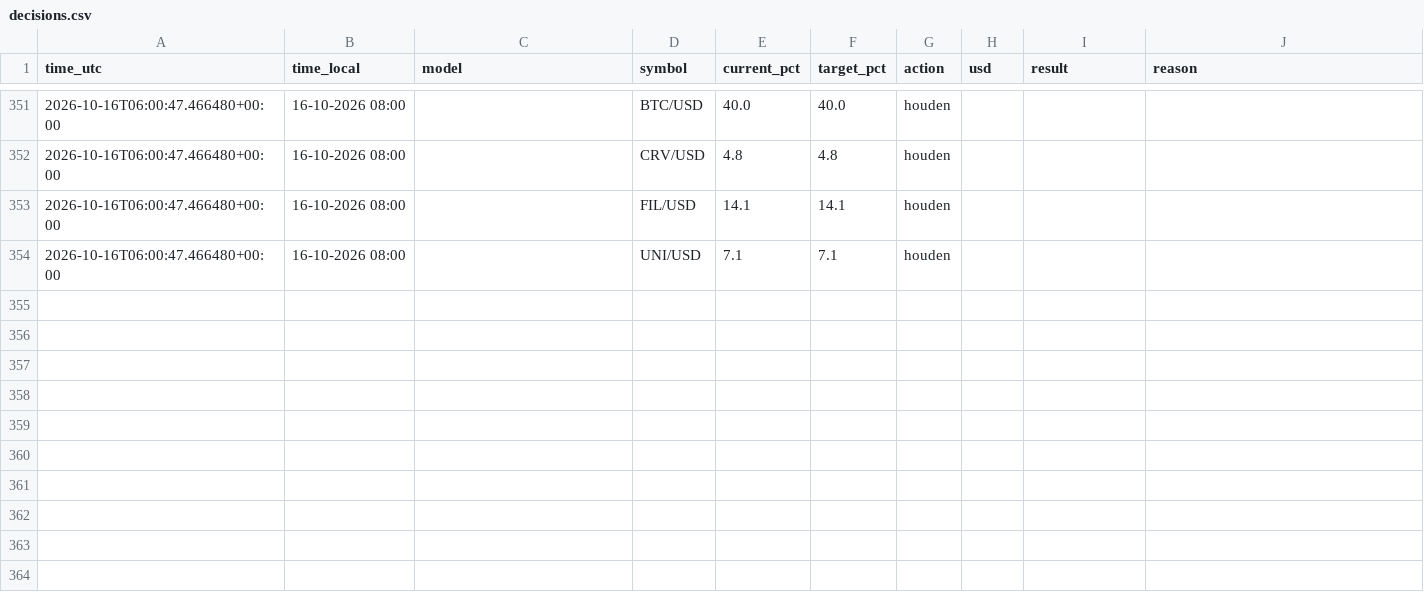
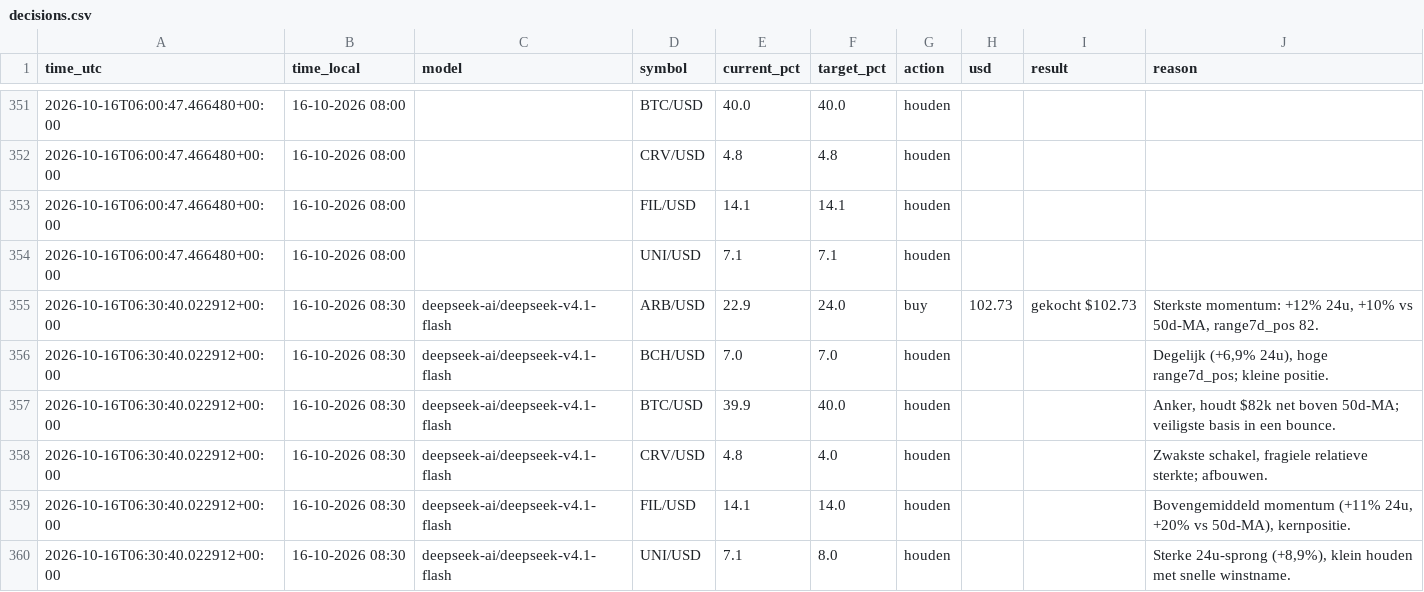
Before and after one commit to robinstar06-cpu/ai-trader, a CSV file: data/decisions.csv, drawn as a sheet; only a part is shown, gaps mark what is left out; the diff names each change by its address in the sheet, - before the commit and + after, or states it on an @@ line.

```diff
--- a/data/decisions.csv
+++ b/data/decisions.csv
+row 355: 2026-10-16T06:30:40.022912+00:00 | 16-10-2026 08:30 | deepseek-ai/deepseek-v4.1-flash | ARB/USD | 22.9 | 24.0 | buy | 102.73 | gekocht $102.73 | Sterkste momentum: +12% 24u, +10% vs 50d-MA, range7d_pos 82.
+row 356: 2026-10-16T06:30:40.022912+00:00 | 16-10-2026 08:30 | deepseek-ai/deepseek-v4.1-flash | BCH/USD | 7.0 | 7.0 | houden |  |  | Degelijk (+6,9% 24u), hoge range7d_pos; kleine positie.
+row 357: 2026-10-16T06:30:40.022912+00:00 | 16-10-2026 08:30 | deepseek-ai/deepseek-v4.1-flash | BTC/USD | 39.9 | 40.0 | houden |  |  | Anker, houdt $82k net boven 50d-MA; veiligste basis in een bounce.
+row 358: 2026-10-16T06:30:40.022912+00:00 | 16-10-2026 08:30 | deepseek-ai/deepseek-v4.1-flash | CRV/USD | 4.8 | 4.0 | houden |  |  | Zwakste schakel, fragiele relatieve sterkte; afbouwen.
+row 359: 2026-10-16T06:30:40.022912+00:00 | 16-10-2026 08:30 | deepseek-ai/deepseek-v4.1-flash | FIL/USD | 14.1 | 14.0 | houden |  |  | Bovengemiddeld momentum (+11% 24u, +20% vs 50d-MA), kernpositie.
+row 360: 2026-10-16T06:30:40.022912+00:00 | 16-10-2026 08:30 | deepseek-ai/deepseek-v4.1-flash | UNI/USD | 7.1 | 8.0 | houden |  |  | Sterke 24u-sprong (+8,9%), klein houden met snelle winstname.
```
Also changed, not shown: data/equity.csv, 2 other files.
